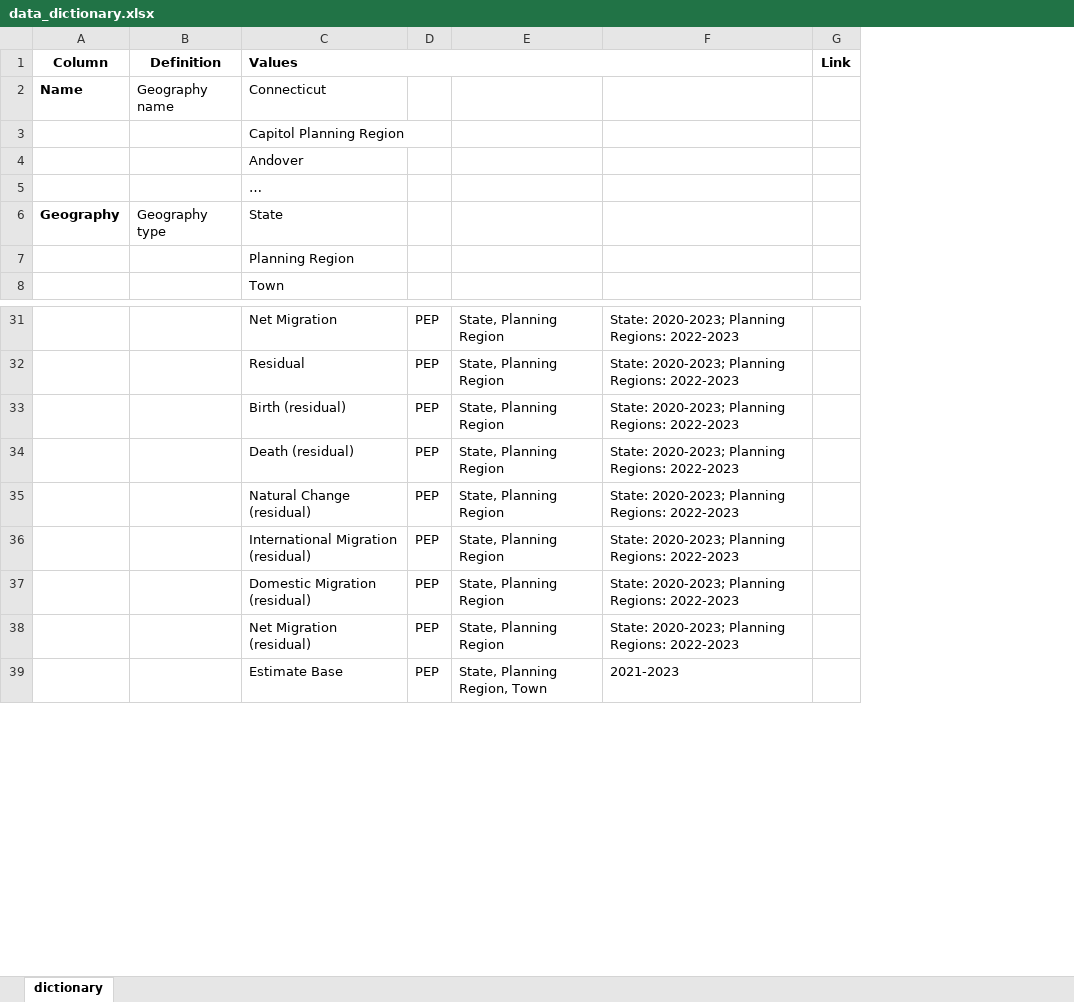
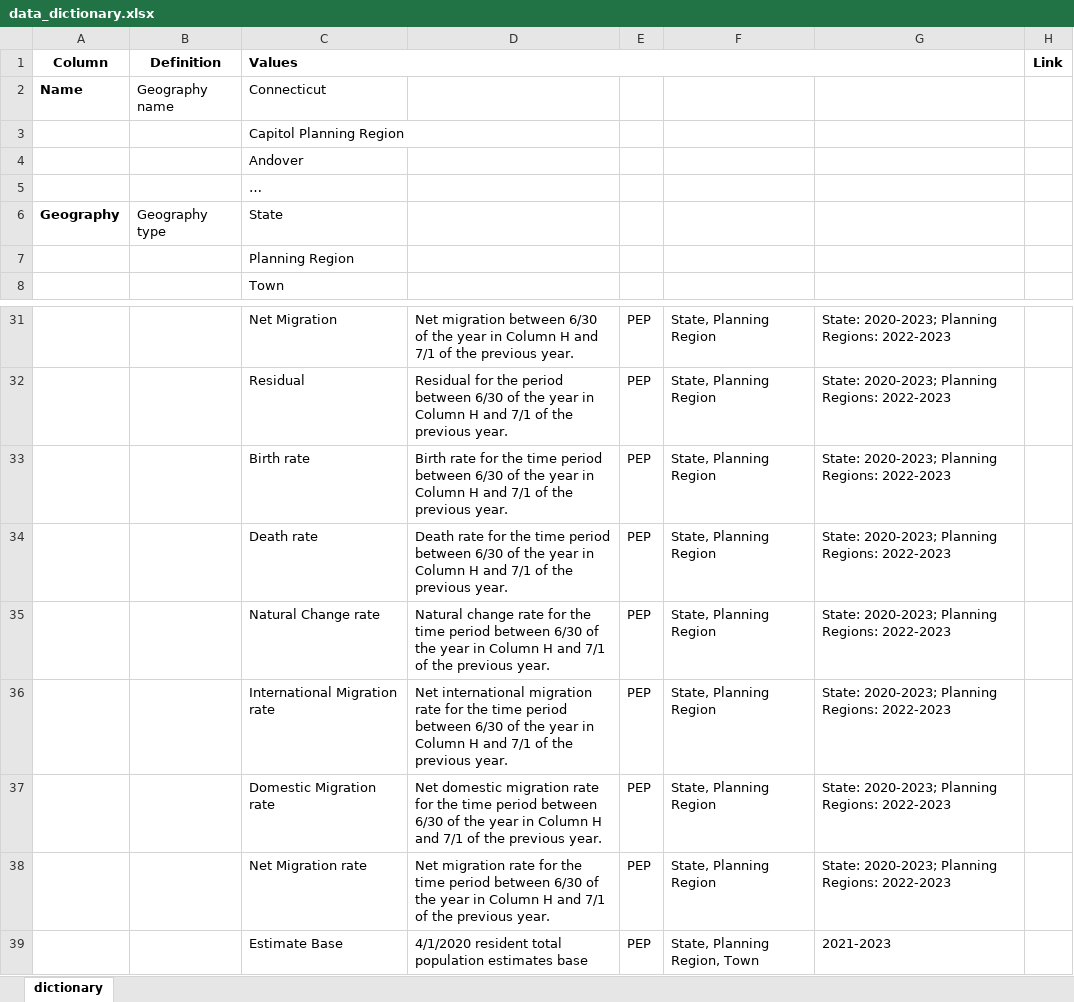
Before and after one commit to CT-Data-Collaborative/population-estimates-dashboard, an Excel workbook: data_dictionary.xlsx, sheet dictionary, drawn as a sheet; only a part is shown, gaps mark what is left out; values as stored, in another font and other column widths than the file's, no borders; the diff names each change by its address in the sheet, - before the commit and + after, or states it on an @@ line.

```diff
--- a/data_dictionary.xlsx (sheet dictionary)
+++ b/data_dictionary.xlsx (sheet dictionary)
+column D, rows 31-39: Net migration between 6/30 of the year in Column H and 7/1 of the previous year. | Residual for the period between 6/30 of the year in Column H and 7/1 of the previous year. | Birth rate for the time period between 6/30 of the year in Column H and 7/1 of the previous year. | Death rate for the time period between 6/30 of the year in Column H and 7/1 of the previous year. | Natural change rate for the time period between 6/30 of the year in Column H and 7/1 of the previous year. | Net international migration rate for the time period between 6/30 of the year in Column H and 7/1 of the previous year. | Net domestic migration rate for the time period between 6/30 of the year in Column H and 7/1 of the previous year. | Net migration rate for the time period between 6/30 of the year in Column H and 7/1 of the previous year. | 4/1/2020 resident total population estimates base
-C33 (Values): Birth (residual)
+C33 (Values): Birth rate
-C34 (Values): Death (residual)
+C34 (Values): Death rate
-C35 (Values): Natural Change (residual)
+C35 (Values): Natural Change rate
-C36 (Values): International Migration (residual)
+C36 (Values): International Migration rate
-C37 (Values): Domestic Migration (residual)
+C37 (Values): Domestic Migration rate
-C38 (Values): Net Migration (residual)
+C38 (Values): Net Migration rate
```
Also changed, not shown: 1 other file.
